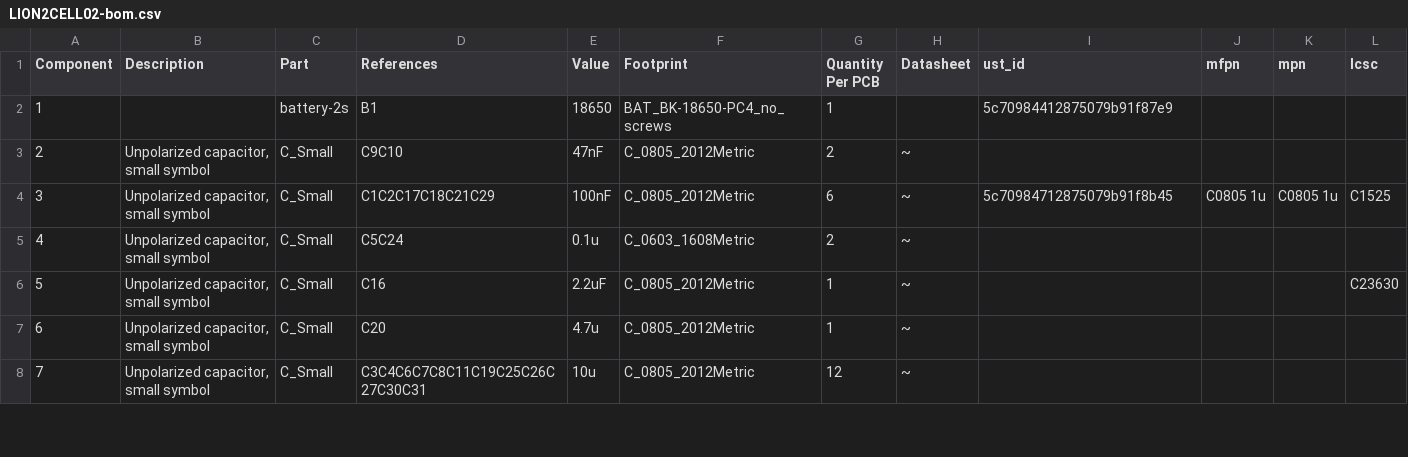
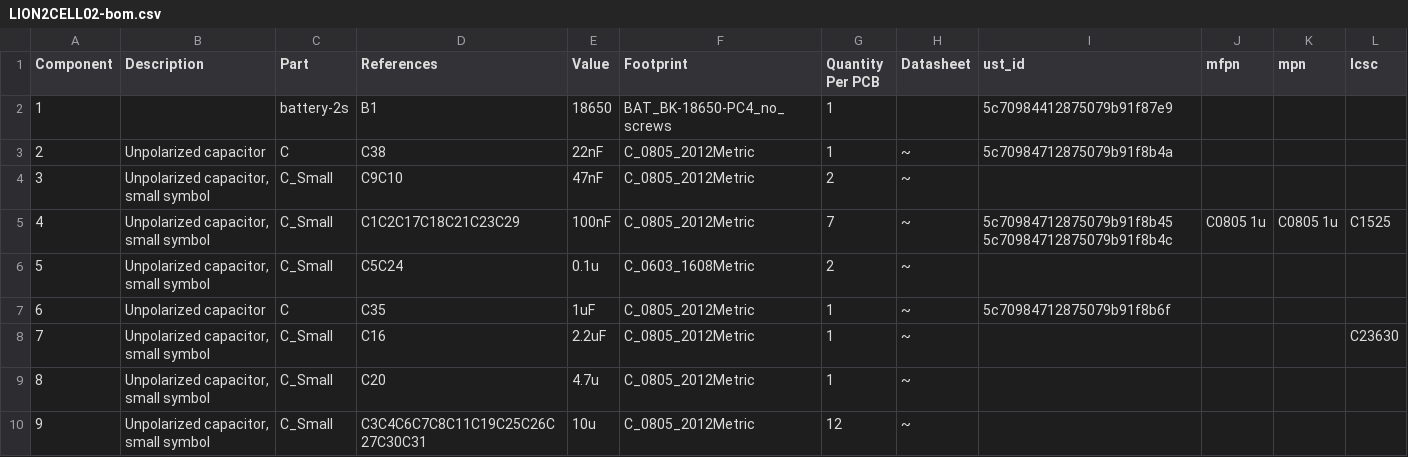
Before and after one commit to mlab-modules/LION2CELL02, a CSV file: hw/cam_profi/assembly/LION2CELL02-bom.csv, drawn as a sheet; only a part is shown; addresses are those after the commit; rows hold the shown columns only; the diff covers the shown part only; the diff names each change by its address in the sheet, - before the commit and + after, or states it on an @@ line.

```diff
--- a/hw/cam_profi/assembly/LION2CELL02-bom.csv
+++ b/hw/cam_profi/assembly/LION2CELL02-bom.csv
+row 3: 2 | Unpolarized capacitor | C | C38 | 22nF | C_0805_2012Metric | 1 | ~ | 5c70984712875079b91f8b4a
@@ column A (Component) renumbered between rows 4 and 46 @@
-D5 (References): C1C2C17C18C21C29
+D5 (References): C1C2C17C18C21C23C29
-G5 (Quantity Per PCB): 6
+G5 (Quantity Per PCB): 7
-I5 (ust_id): 5c70984712875079b91f8b45
+I5 (ust_id): 5c70984712875079b91f8b45 5c70984712875079b91f8b4c
+row 7: 6 | Unpolarized capacitor | C | C35 | 1uF | C_0805_2012Metric | 1 | ~ | 5c70984712875079b91f8b6f
```
Also changed, not shown: 9 added rows elsewhere in this file, hw/cam_profi/assembly/LION2CELL02-bom_nogroup.csv, hw/cam_profi/assembly/PnP/LION2CELL02_cpl_both_pos.csv, 38 other files.
